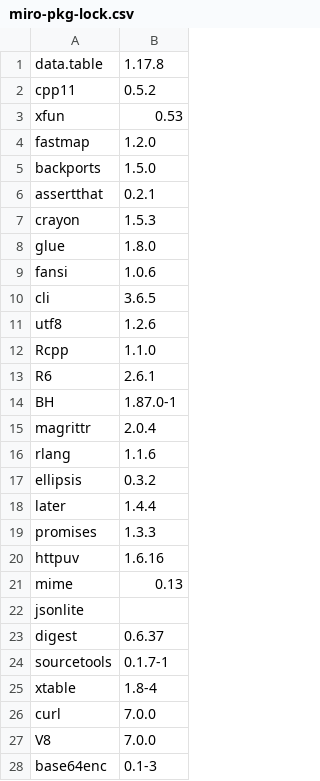
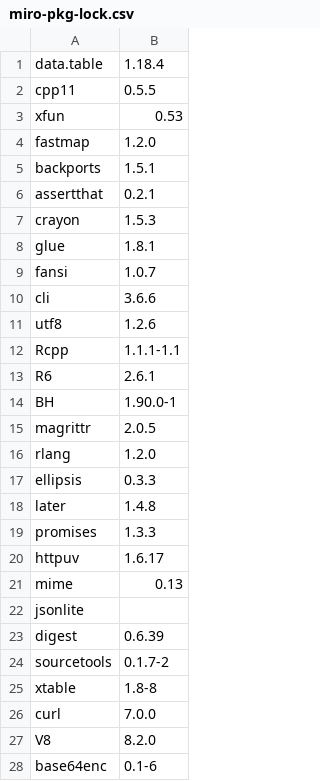
Before and after one commit to GAMS-dev/miro, a CSV file: src/miro-pkg-lock.csv, drawn as a sheet; only a part is shown; the diff covers the shown part only.

```diff
--- a/src/miro-pkg-lock.csv
+++ b/src/miro-pkg-lock.csv
@@ -1,28 +1,28 @@
-data.table, 1.17.8
-cpp11, 0.5.2
+data.table, 1.18.4
+cpp11, 0.5.5
 xfun, 0.53
 fastmap, 1.2.0
-backports, 1.5.0
+backports, 1.5.1
 assertthat, 0.2.1
 crayon, 1.5.3
-glue, 1.8.0
-fansi, 1.0.6
-cli, 3.6.5
+glue, 1.8.1
+fansi, 1.0.7
+cli, 3.6.6
 utf8, 1.2.6
-Rcpp, 1.1.0
+Rcpp, 1.1.1-1.1
 R6, 2.6.1
-BH, 1.87.0-1
-magrittr, 2.0.4
-rlang, 1.1.6
-ellipsis, 0.3.2
-later, 1.4.4
+BH, 1.90.0-1
+magrittr, 2.0.5
+rlang, 1.2.0
+ellipsis, 0.3.3
+later, 1.4.8
 promises, 1.3.3
-httpuv, 1.6.16
+httpuv, 1.6.17
 mime, 0.13
 jsonlite
-digest, 0.6.37
-sourcetools, 0.1.7-1
-xtable, 1.8-4
+digest, 0.6.39
+sourcetools, 0.1.7-2
+xtable, 1.8-8
 curl, 7.0.0
-V8, 7.0.0
-base64enc, 0.1-3
+V8, 8.2.0
+base64enc, 0.1-6
```
Also changed, not shown: 29 edited cells elsewhere in this file, 1 other file.
